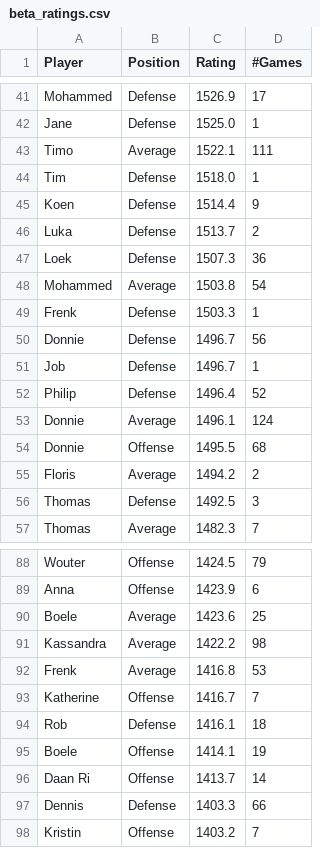
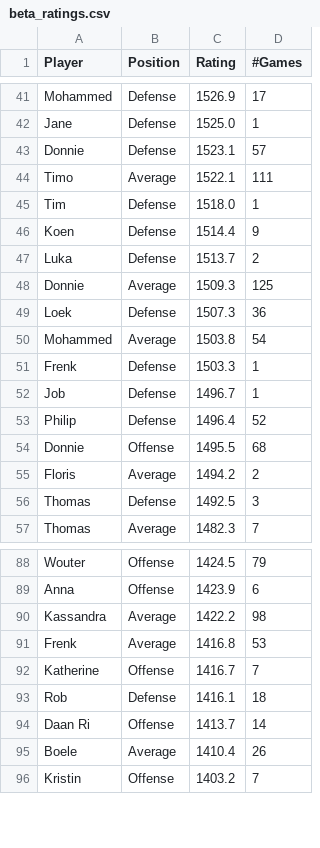
Before and after one commit to BartvonMeijenfeldt/fussball_rankings, a CSV file: beta_ratings.csv, drawn as a sheet; only a part is shown, gaps mark what is left out; removed rows and columns are numbered as before the commit, all else as after; the diff covers the shown part only; the diff names each change by its address in the sheet, - before the commit and + after, or states it on an @@ line.

```diff
--- a/beta_ratings.csv
+++ b/beta_ratings.csv
+row 43: Donnie | Defense | 1523.1 | 57
+row 48: Donnie | Average | 1509.3 | 125
-row 50: Donnie | Defense | 1496.7 | 56
-row 53: Donnie | Average | 1496.1 | 124
-row 90: Boele | Average | 1423.6 | 25
-row 95: Boele | Offense | 1414.1 | 19
-row 97: Dennis | Defense | 1403.3 | 66
+row 95: Boele | Average | 1410.4 | 26
```
Also changed, not shown: 3 added rows, 1 removed row and 4 edited cells elsewhere in this file, calculations.csv, results_table_football.csv, 1 other file.
